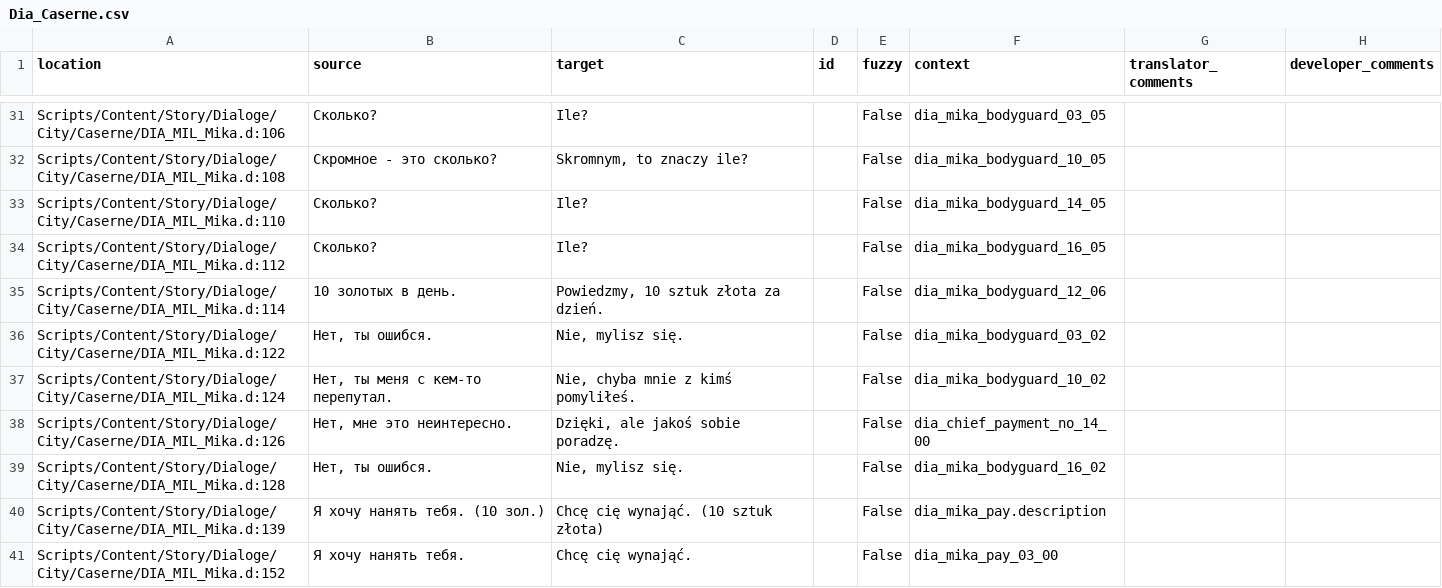
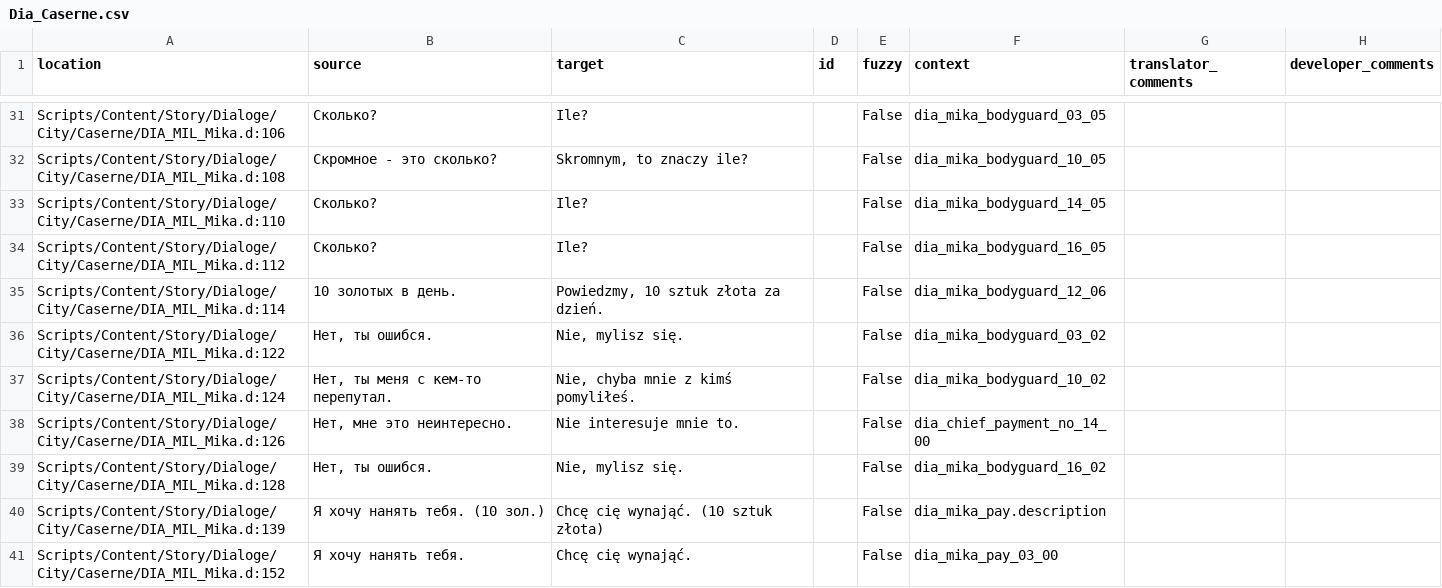
Before and after one commit to auronen/Mushroomers-Gothic-II-NoR-Mod-, a CSV file: .translations/pl/Dia_Caserne.csv, drawn as a sheet; only a part is shown, gaps mark what is left out.

```diff
--- a/.translations/pl/Dia_Caserne.csv
+++ b/.translations/pl/Dia_Caserne.csv
@@ -37,3 +37,3 @@
 "Scripts/Content/Story/Dialoge/City/Caserne/DIA_MIL_Mika.d:124","Нет, ты меня с кем-то перепутал.","Nie, chyba mnie z kimś pomyliłeś.","","False","dia_mika_bodyguard_10_02","",""
-"Scripts/Content/Story/Dialoge/City/Caserne/DIA_MIL_Mika.d:126","Нет, мне это неинтересно.","Dzięki, ale jakoś sobie poradzę.","","False","dia_chief_payment_no_14_00","",""
+"Scripts/Content/Story/Dialoge/City/Caserne/DIA_MIL_Mika.d:126","Нет, мне это неинтересно.","Nie interesuje mnie to.","","False","dia_chief_payment_no_14_00","",""
 "Scripts/Content/Story/Dialoge/City/Caserne/DIA_MIL_Mika.d:128","Нет, ты ошибся.","Nie, mylisz się.","","False","dia_mika_bodyguard_16_02","",""
```
Also changed, not shown: .translations/pl/Dia_City.csv, 5 other files.
